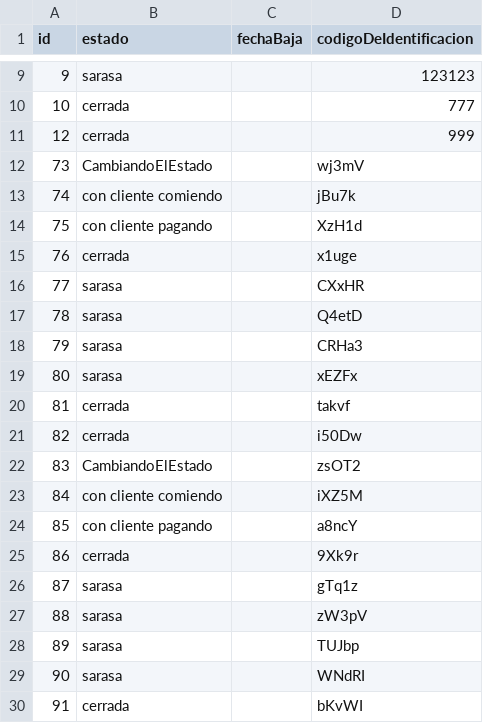
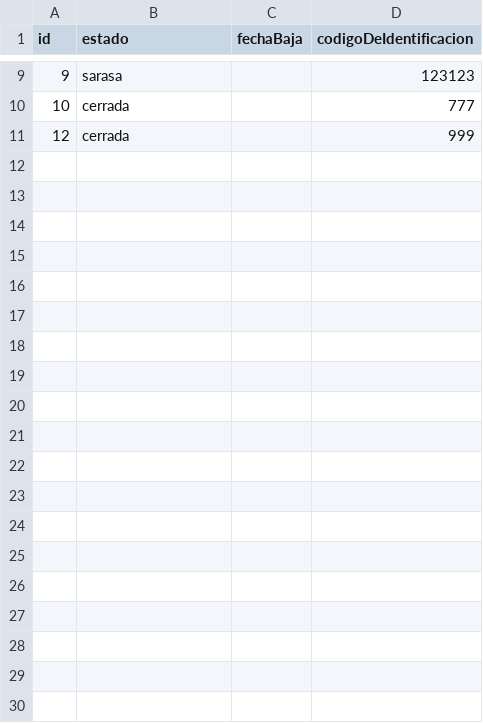
Before and after one commit to MatiasDonati/MatiasDonati-LaComanda, a CSV file: app/db/descargas/mesas.csv, drawn as a sheet; only a part is shown, gaps mark what is left out; the diff covers the shown part only; the diff names each change by its address in the sheet, - before the commit and + after, or states it on an @@ line.

```diff
--- a/app/db/descargas/mesas.csv
+++ b/app/db/descargas/mesas.csv
-row 12: 73 | CambiandoElEstado |  | wj3mV
-row 13: 74 | con cliente comiendo |  | jBu7k
-row 14: 75 | con cliente pagando |  | XzH1d
-row 15: 76 | cerrada |  | x1uge
-row 16: 77 | sarasa |  | CXxHR
-row 17: 78 | sarasa |  | Q4etD
-row 18: 79 | sarasa |  | CRHa3
-row 19: 80 | sarasa |  | xEZFx
-row 20: 81 | cerrada |  | takvf
-row 21: 82 | cerrada |  | i50Dw
-row 22: 83 | CambiandoElEstado |  | zsOT2
-row 23: 84 | con cliente comiendo |  | iXZ5M
-row 24: 85 | con cliente pagando |  | a8ncY
-row 25: 86 | cerrada |  | 9Xk9r
-row 26: 87 | sarasa |  | gTq1z
-row 27: 88 | sarasa |  | zW3pV
-row 28: 89 | sarasa |  | TUJbp
-row 29: 90 | sarasa |  | WNdRI
-row 30: 91 | cerrada |  | bKvWI
```
Also changed, not shown: 16 removed rows elsewhere in this file, app/db/subido/mesas.csv, 10 other files.
